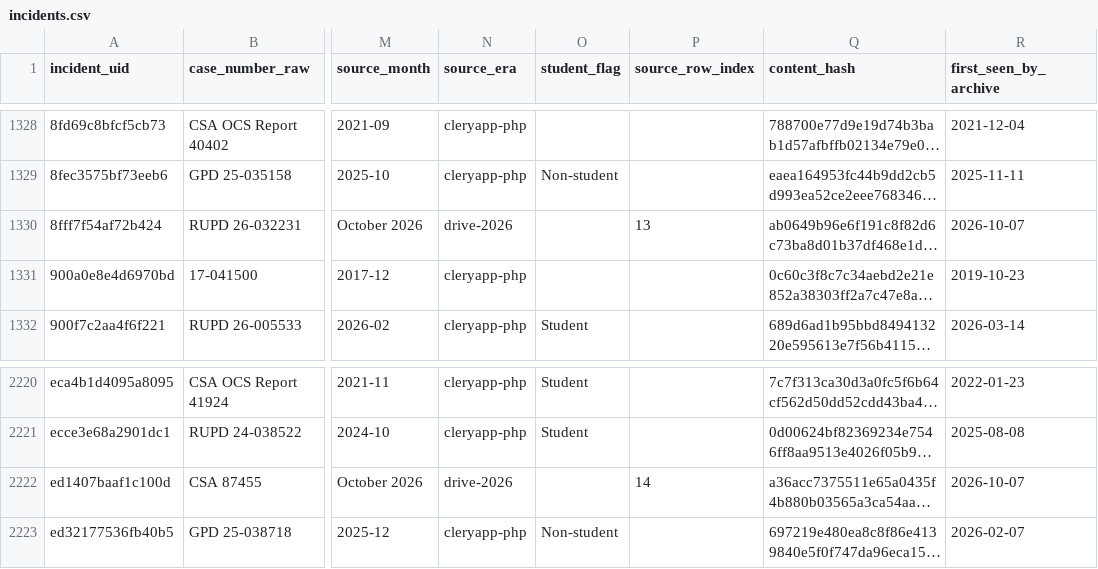
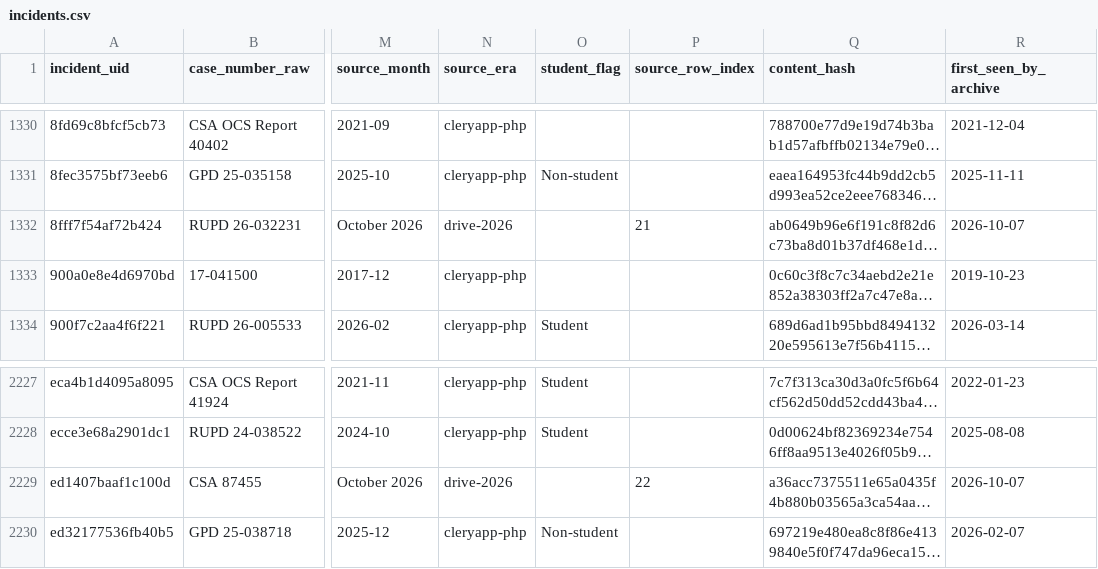
Before and after one commit to sstirling/rowan-clery, a CSV file: data/archive/incidents.csv, drawn as a sheet; only a part is shown, gaps mark what is left out; long unchanged cells end in …; addresses are those after the commit; the diff covers the shown part only; the diff names each change by its address in the sheet, - before the commit and + after, or states it on an @@ line.

```diff
--- a/data/archive/incidents.csv
+++ b/data/archive/incidents.csv
-P1332 (source_row_index): 13
+P1332 (source_row_index): 21
-P2229 (source_row_index): 14
+P2229 (source_row_index): 22
```
Also changed, not shown: 7 added rows and 5 edited cells elsewhere in this file, config/category_map.csv, 14 other files.
